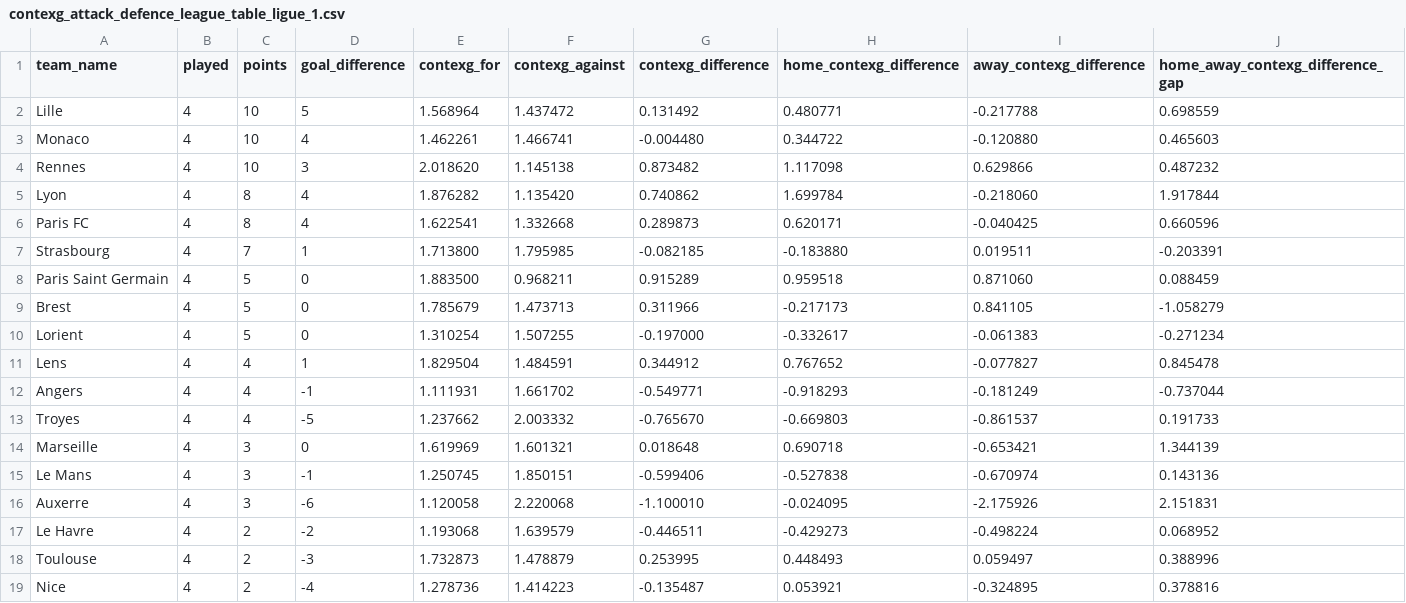
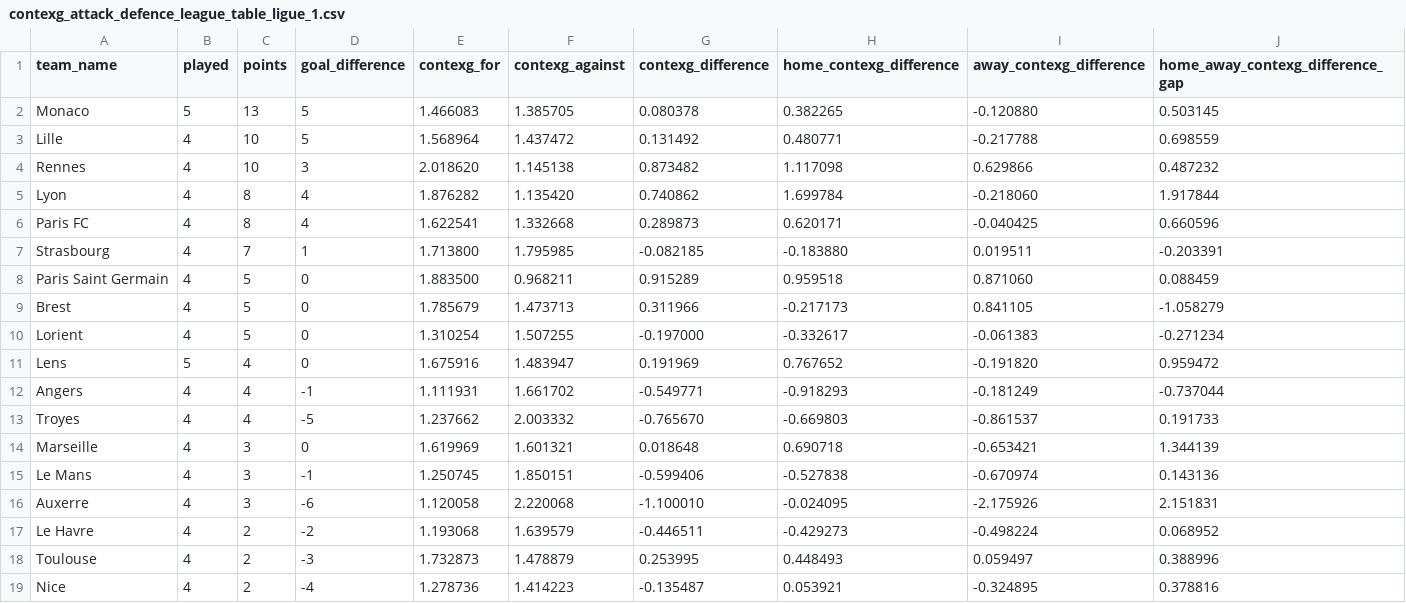
Before and after one commit to johnknightstats/johnknightstats.github.io, a CSV file: dashboards/contexg-league-tables/contexg_attack_defence_league_table_ligue_1.csv, drawn as a sheet.

```diff
--- a/dashboards/contexg-league-tables/contexg_attack_defence_league_table_ligue_1.csv
+++ b/dashboards/contexg-league-tables/contexg_attack_defence_league_table_ligue_1.csv
@@ -1,4 +1,4 @@
 team_name,played,points,goal_difference,contexg_for,contexg_against,contexg_difference,home_contexg_difference,away_contexg_difference,home_away_contexg_difference_gap
+Monaco,5,13,5,1.466083,1.385705,0.080378,0.382265,-0.120880,0.503145
 Lille,4,10,5,1.568964,1.437472,0.131492,0.480771,-0.217788,0.698559
-Monaco,4,10,4,1.462261,1.466741,-0.004480,0.344722,-0.120880,0.465603
 Rennes,4,10,3,2.018620,1.145138,0.873482,1.117098,0.629866,0.487232
@@ -10,3 +10,3 @@ Brest,4,5,0,1.785679,1.473713,0.311966,-0.217173,0.841105,-1.058279
 Lorient,4,5,0,1.310254,1.507255,-0.197000,-0.332617,-0.061383,-0.271234
-Lens,4,4,1,1.829504,1.484591,0.344912,0.767652,-0.077827,0.845478
+Lens,5,4,0,1.675916,1.483947,0.191969,0.767652,-0.191820,0.959472
 Angers,4,4,-1,1.111931,1.661702,-0.549771,-0.918293,-0.181249,-0.737044
```
Also changed, not shown: dashboards/contexg-league-tables/contexg_attack_defence_league_table_bundesliga.csv, dashboards/contexg-league-tables/contexg_attack_defence_league_table_la_liga.csv, 5 other files.
